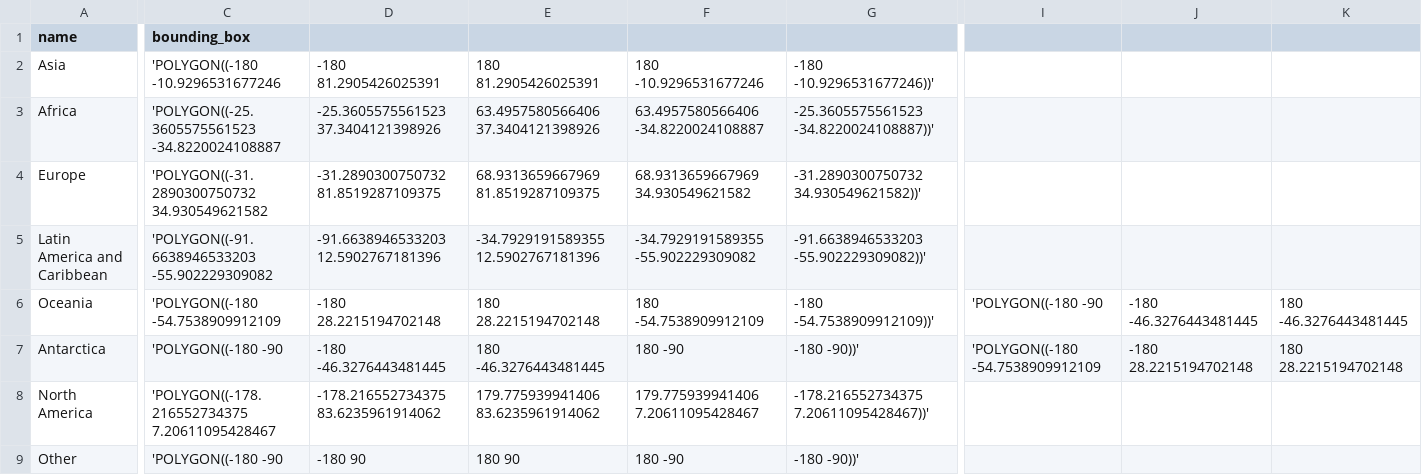
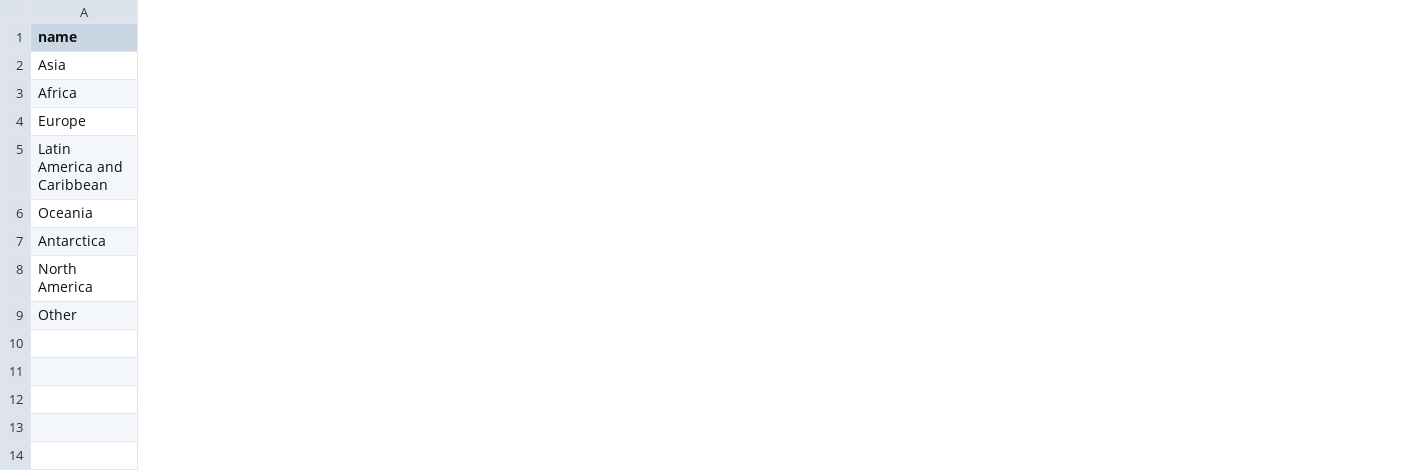
Before and after one commit to unepwcmc/ProtectedPlanet, a CSV file: lib/data/seeds/regions.csv, drawn as a sheet; only a part is shown, gaps mark what is left out; removed rows and columns are numbered as before the commit, all else as after; the diff covers the shown part only; the diff names each change by its address in the sheet, - before the commit and + after, or states it on an @@ line.

Commit message:
Render Region on map on regional statistic page

```diff
--- a/lib/data/seeds/regions.csv
+++ b/lib/data/seeds/regions.csv
-column C (bounding_box), rows 2-9: 'POLYGON((-180 -10.9296531677246 | 'POLYGON((-25.3605575561523 -34.8220024108887 | 'POLYGON((-31.2890300750732 34.930549621582 | 'POLYGON((-91.6638946533203 -55.902229309082 | 'POLYGON((-180 -54.7538909912109 | 'POLYGON((-180 -90 | 'POLYGON((-178.216552734375 7.20611095428467 | 'POLYGON((-180 -90
-column D, rows 2-9: -180 81.2905426025391 | -25.3605575561523 37.3404121398926 | -31.2890300750732 81.8519287109375 | -91.6638946533203 12.5902767181396 | -180 28.2215194702148 | -180 -46.3276443481445 | -178.216552734375 83.6235961914062 | -180 90
-column E, rows 2-9: 180 81.2905426025391 | 63.4957580566406 37.3404121398926 | 68.9313659667969 81.8519287109375 | -34.7929191589355 12.5902767181396 | 180 28.2215194702148 | 180 -46.3276443481445 | 179.775939941406 83.6235961914062 | 180 90
-column F, rows 2-9: 180 -10.9296531677246 | 63.4957580566406 -34.8220024108887 | 68.9313659667969 34.930549621582 | -34.7929191589355 -55.902229309082 | 180 -54.7538909912109 | 180 -90 | 179.775939941406 7.20611095428467 | 180 -90
-column G, rows 2-9: -180 -10.9296531677246))' | -25.3605575561523 -34.8220024108887))' | -31.2890300750732 34.930549621582))' | -91.6638946533203 -55.902229309082))' | -180 -54.7538909912109))' | -180 -90))' | -178.216552734375 7.20611095428467))' | -180 -90))'
-column I, rows 6-7: 'POLYGON((-180 -90 | 'POLYGON((-180 -54.7538909912109
-column J, rows 6-7: -180 -46.3276443481445 | -180 28.2215194702148
-column K, rows 6-7: 180 -46.3276443481445 | 180 28.2215194702148
```
Also changed, not shown: 1 added column and 3 removed columns elsewhere in this file, 3 other files.
